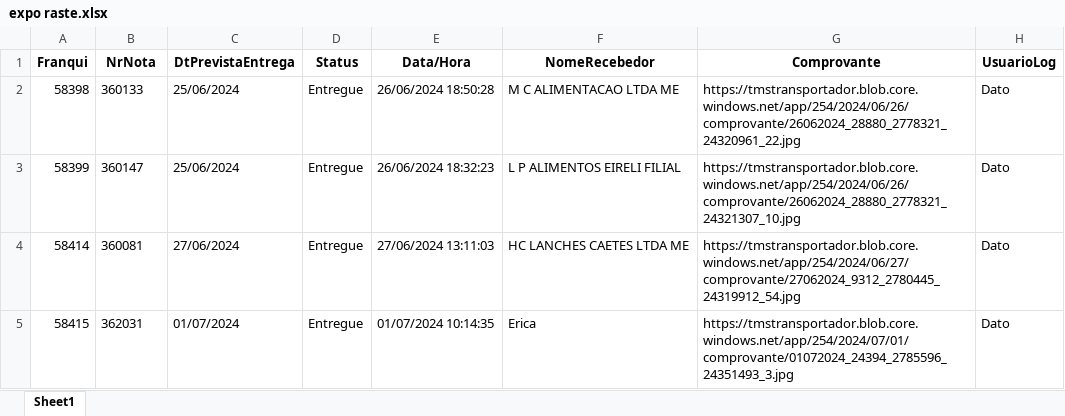
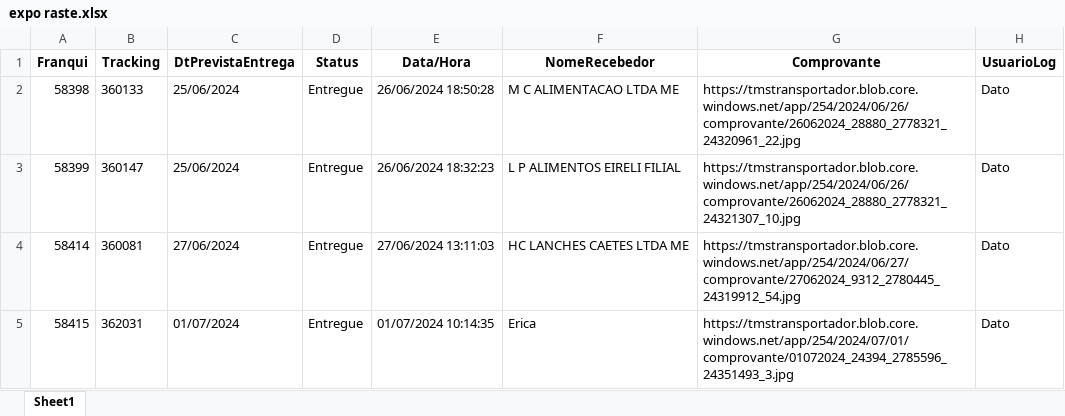
Before and after one commit to datocarneiro/Gerar_e_Rastrear_encomendas--Buslog, an Excel workbook: bases/expo raste.xlsx, sheet Sheet1, drawn as a sheet; values as stored, in another font and other column widths than the file's, no borders; the diff names each change by its address in the sheet, - before the commit and + after, or states it on an @@ line.

Commit message:
update - gravando tracking no pedido pela API eship

```diff
--- a/bases/expo raste.xlsx (sheet Sheet1)
+++ b/bases/expo raste.xlsx (sheet Sheet1)
-B1: NrNota
+B1: Tracking
```
Also changed, not shown: 22 other files.
